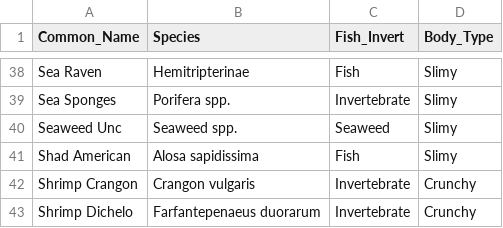
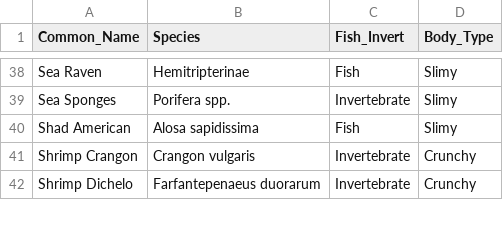
Before and after one commit to DeCoredge/Manuscript-Dissertaion-Figures-Graphs, a CSV file: inputs/species_types.csv, drawn as a sheet; only a part is shown, gaps mark what is left out.

```diff
--- a/inputs/species_types.csv
+++ b/inputs/species_types.csv
@@ -39,3 +39,2 @@ Sea Raven,Hemitripterinae,Fish,Slimy
 Sea Sponges,Porifera spp.,Invertebrate,Slimy
-Seaweed Unc,Seaweed spp.,Seaweed,Slimy
 Shad American,Alosa sapidissima,Fish,Slimy
```
Also changed, not shown: inputs/SPECIES_counts_Trawl_CEPH18S_Run2.csv, inputs/SPECIES_counts_Trawl_CEPH18s_Run1.csv, 7 other files.
